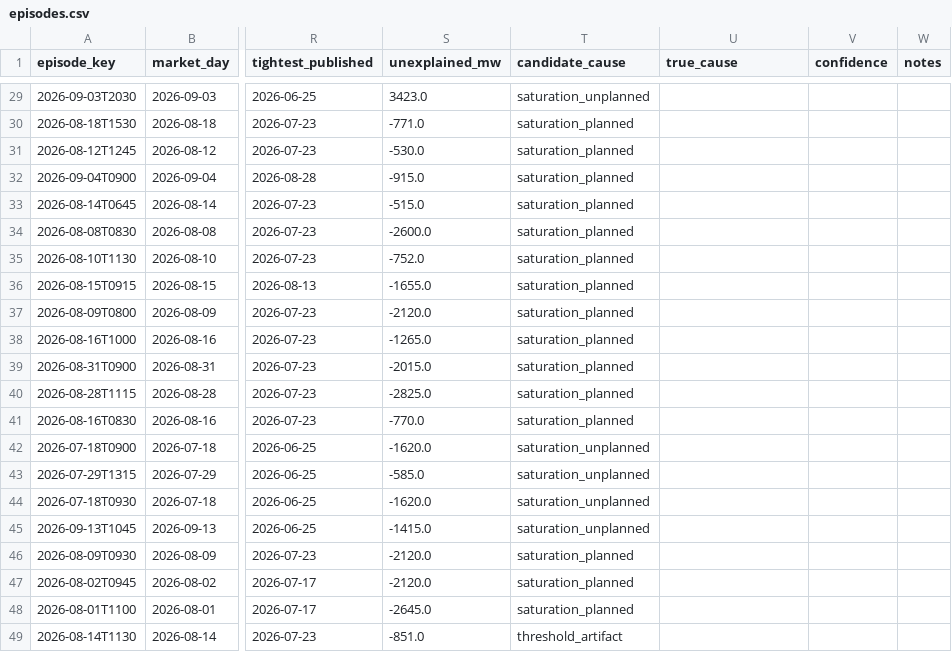
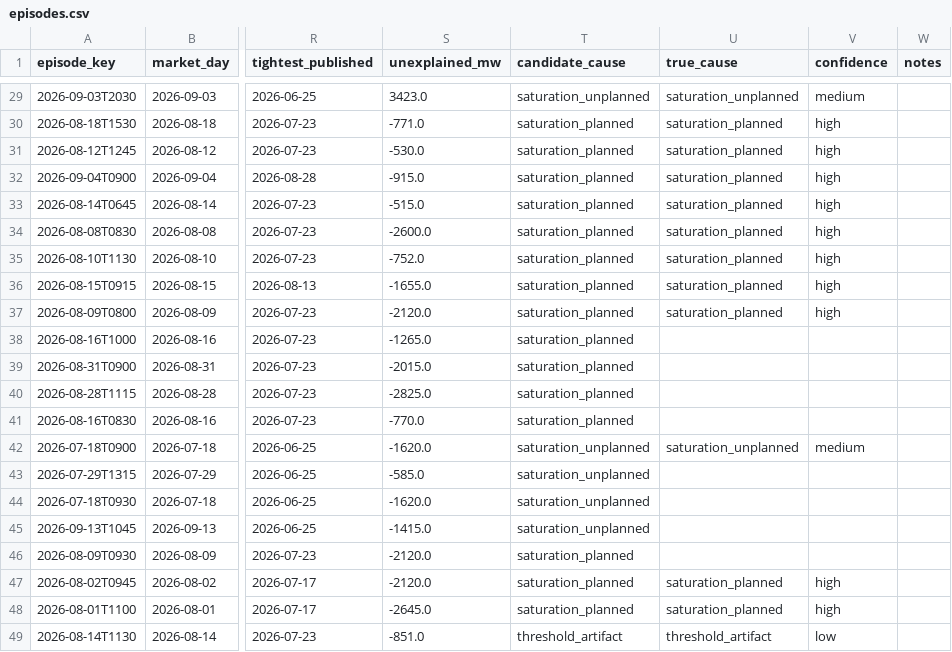
Before and after one commit to doriel/iberian-energy, a CSV file: evaluation/episodes.csv, drawn as a sheet; only a part is shown, gaps mark what is left out; the diff covers the shown part only; the diff names each change by its address in the sheet, - before the commit and + after, or states it on an @@ line.

```diff
--- a/evaluation/episodes.csv
+++ b/evaluation/episodes.csv
-U29 (true_cause): (empty)
+U29 (true_cause): saturation_unplanned
-V29 (confidence): (empty)
+V29 (confidence): medium
-U30:U37 (true_cause): (empty)
+U30:U37 (true_cause): saturation_planned
-V30:V37 (confidence): (empty)
+V30:V37 (confidence): high
-U42 (true_cause): (empty)
+U42 (true_cause): saturation_unplanned
-V42 (confidence): (empty)
+V42 (confidence): medium
-U47:U48 (true_cause): (empty)
+U47:U48 (true_cause): saturation_planned
-V47:V48 (confidence): (empty)
+V47:V48 (confidence): high
-U49 (true_cause): (empty)
+U49 (true_cause): threshold_artifact
-V49 (confidence): (empty)
+V49 (confidence): low
```
Also changed, not shown: 55 edited cells elsewhere in this file, 5 other files.
